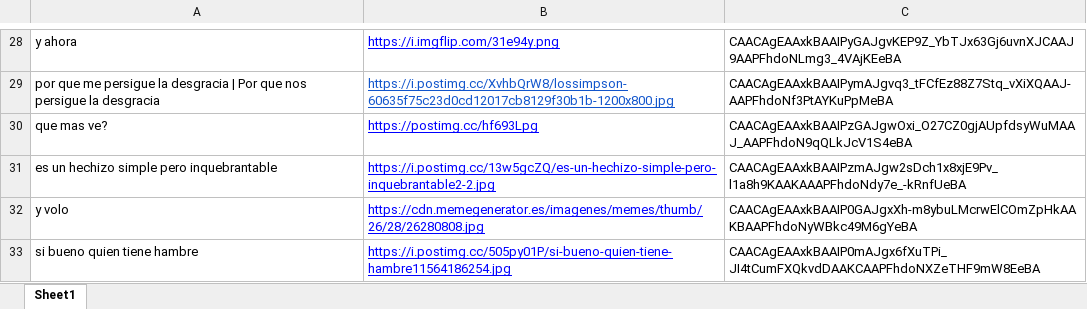
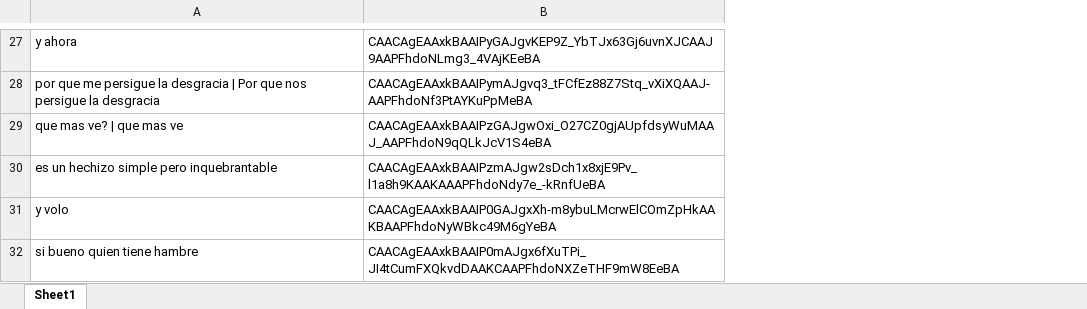
Before and after one commit to andr3slelouch/TelegramMemeResponderBot, an Excel workbook: data/meme_bot_db.xlsx, sheet Sheet1, drawn as a sheet; only a part is shown, gaps mark what is left out; values as stored, in another font and other column widths than the file's, no borders; charts and pictures not drawn; removed rows and columns are numbered as before the commit, all else as after; the diff covers the shown part only; the diff names each change by its address in the sheet, - before the commit and + after, or states it on an @@ line.

```diff
--- a/data/meme_bot_db.xlsx (sheet Sheet1)
+++ b/data/meme_bot_db.xlsx (sheet Sheet1)
-column B, rows 28-33: https://i.imgflip.com/31e94y.png | https://i.postimg.cc/XvhbQrW8/lossimpson-60635f75c23d0cd12017cb8129f30b1b-1200x800.jpg | https://postimg.cc/hf693Lpg | https://i.postimg.cc/13w5gcZQ/es-un-hechizo-simple-pero-inquebrantable2-2.jpg | https://cdn.memegenerator.es/imagenes/memes/thumb/26/28/26280808.jpg | https://i.postimg.cc/505py01P/si-bueno-quien-tiene-hambre11564186254.jpg
-A29: que mas ve?
+A29: que mas ve? | que mas ve
```
Also changed, not shown: 6 added rows, 3 removed rows and 14 edited cells elsewhere in this sheet, 1 other file.
